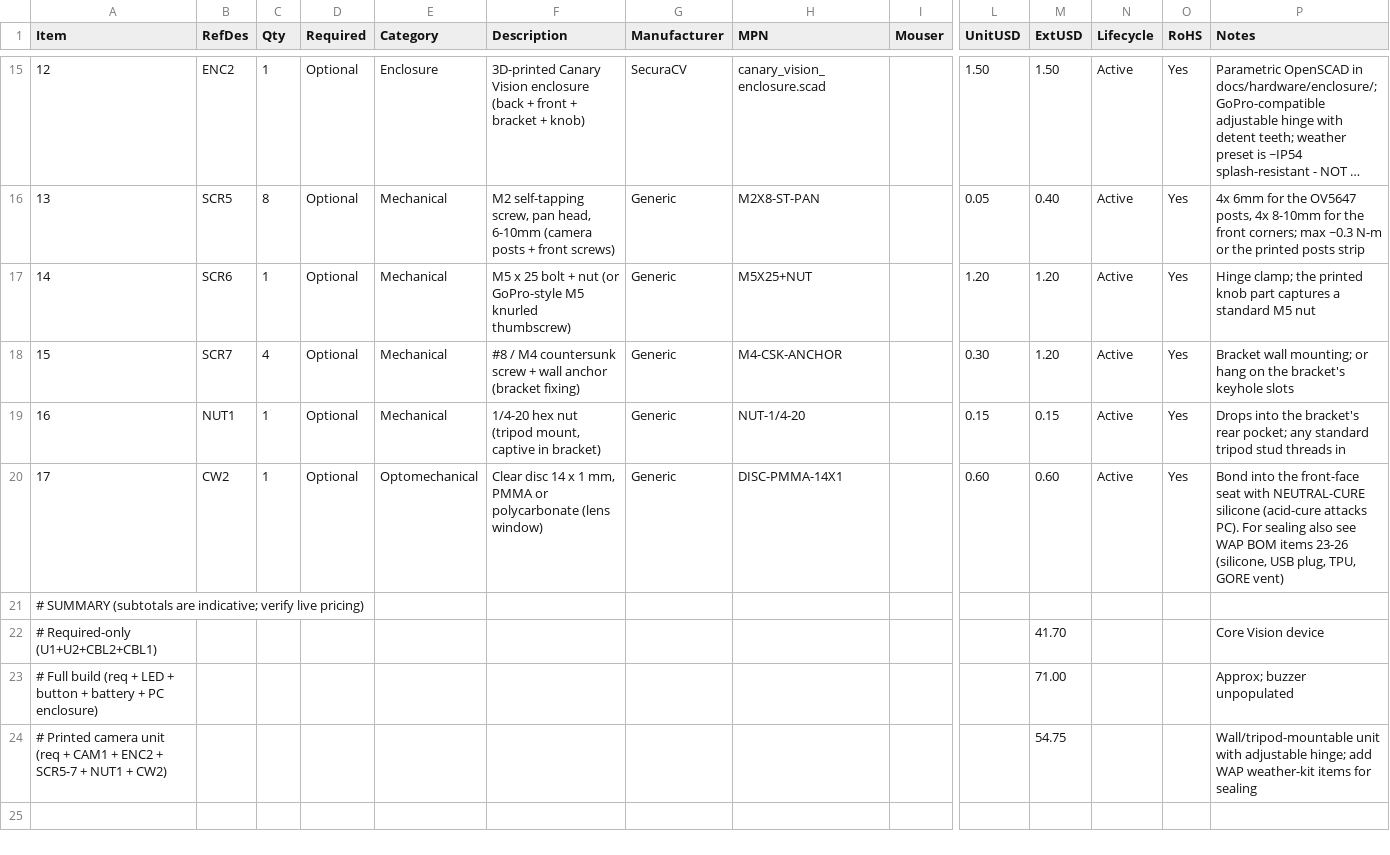
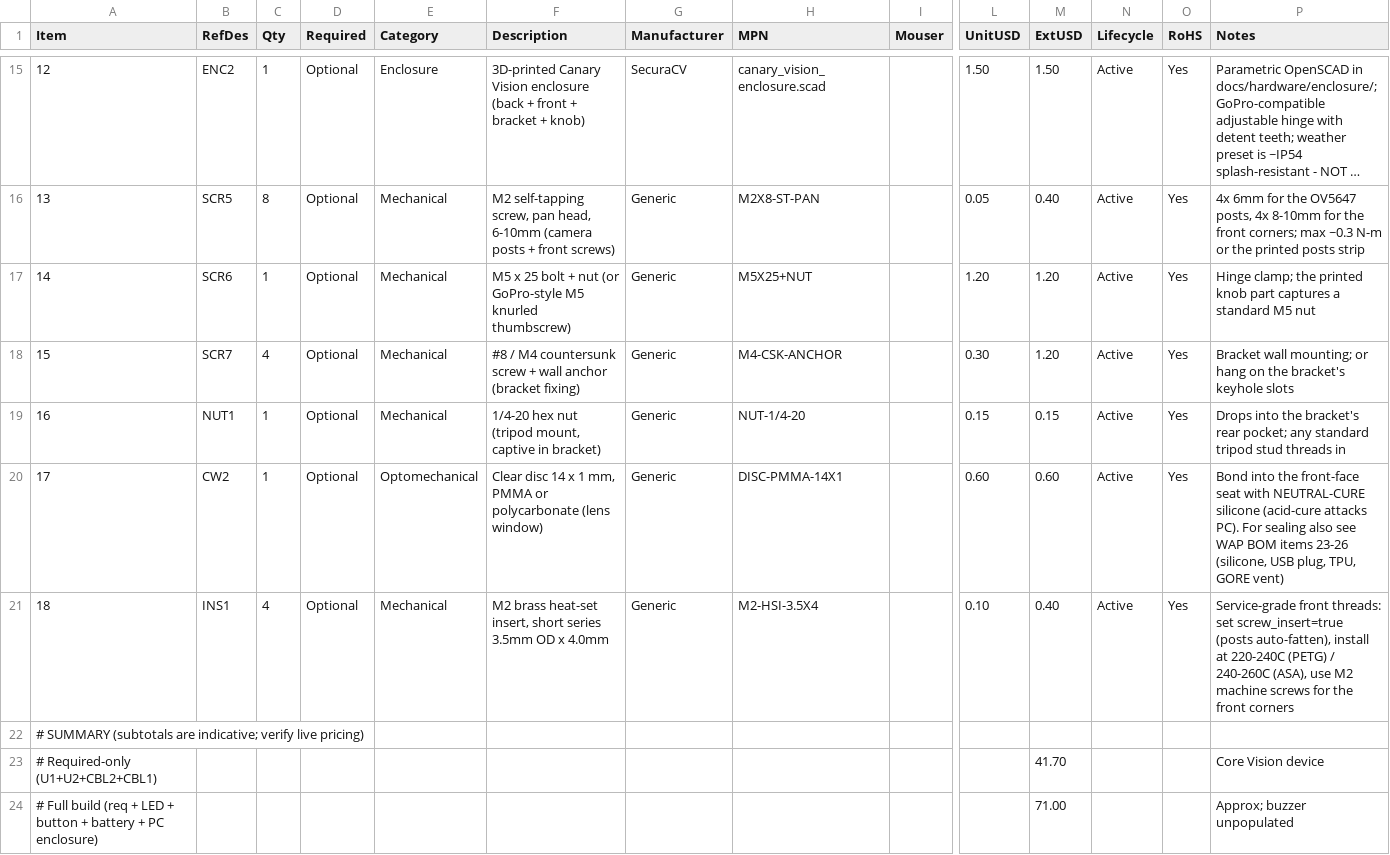
Before and after one commit to kmay89/securaCV, a CSV file: docs/hardware/bom_canary_vision.csv, drawn as a sheet; only a part is shown, gaps mark what is left out; the shorter side is filled out with more unchanged rows; long unchanged cells end in …; rows hold the shown columns only; the diff names each change by its address in the sheet, - before the commit and + after, or states it on an @@ line.

```diff
--- a/docs/hardware/bom_canary_vision.csv
+++ b/docs/hardware/bom_canary_vision.csv
+row 21: 18 | INS1 | 4 | Optional | Mechanical | M2 brass heat-set insert, short series 3.5mm OD x 4.0mm | Generic | M2-HSI-3.5X4 |  | 0.10 | 0.40 | Active | Yes | Service-grade front threads: set screw_insert=true (posts auto-fatten), install at 220-240C (PETG) / 240-260C (ASA), use M2 machine screws for the front corners
```
Also changed, not shown: docs/hardware/bom_canary_wap.csv, 19 other files.
